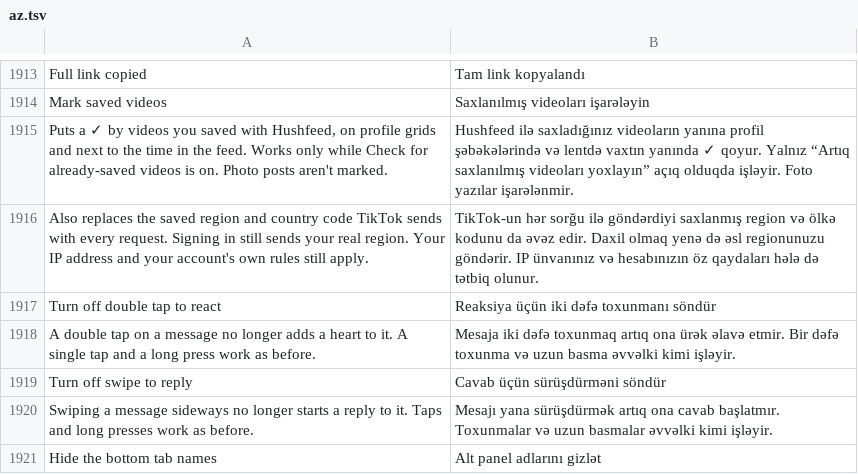
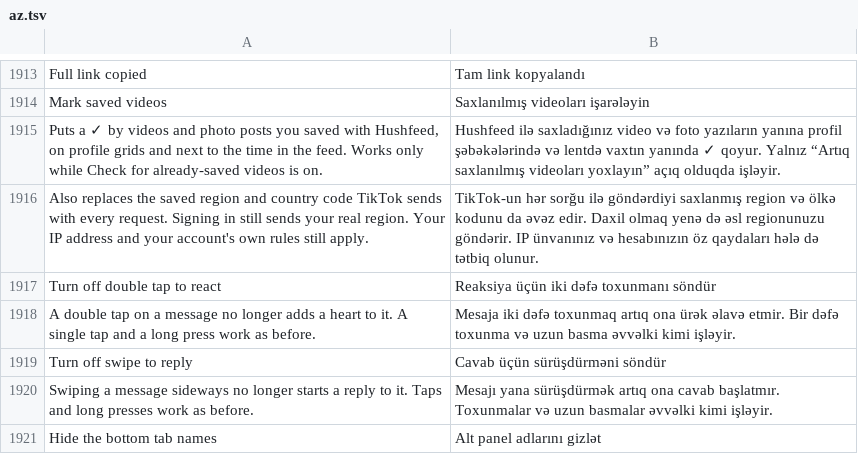
Before and after one commit to Nezumi-2711/HushFeed, a TSV file: extensions/tiktok/src/main/l10n/az.tsv, drawn as a sheet; only a part is shown, gaps mark what is left out.

```diff
--- a/extensions/tiktok/src/main/l10n/az.tsv
+++ b/extensions/tiktok/src/main/l10n/az.tsv
@@ -1914,3 +1914,3 @@ Full link copied	Tam link kopyalandı
 Mark saved videos	Saxlanılmış videoları işarələyin
-Puts a ✓ by videos you saved with Hushfeed, on profile grids and next to the time in the feed. Works only while Check for already-saved videos is on. Photo posts aren't marked.	Hushfeed ilə saxladığınız videoların yanına profil şəbəkələrində və lentdə vaxtın yanında ✓ qoyur. Yalnız “Artıq saxlanılmış videoları yoxlayın” açıq olduqda işləyir. Foto yazılar işarələnmir.
+Puts a ✓ by videos and photo posts you saved with Hushfeed, on profile grids and next to the time in the feed. Works only while Check for already-saved videos is on.	Hushfeed ilə saxladığınız video və foto yazıların yanına profil şəbəkələrində və lentdə vaxtın yanında ✓ qoyur. Yalnız “Artıq saxlanılmış videoları yoxlayın” açıq olduqda işləyir.
 Also replaces the saved region and country code TikTok sends with every request. Signing in still sends your real region. Your IP address and your account's own rules still apply.	TikTok-un hər sorğu ilə göndərdiyi saxlanmış region və ölkə kodunu da əvəz edir. Daxil olmaq yenə də əsl regionunuzu göndərir. IP ünvanınız və hesabınızın öz qaydaları hələ də tətbiq olunur.
```
Also changed, not shown: extensions/tiktok/src/main/l10n/de.tsv, extensions/tiktok/src/main/l10n/es.tsv, 23 other files.
